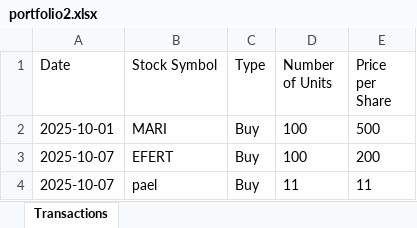
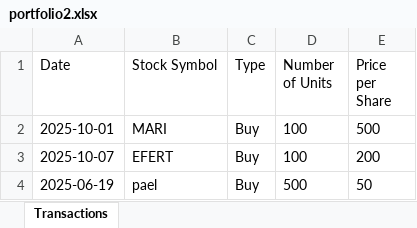
Before and after one commit to inam1611/vite-electron-react, an Excel workbook: electron/data/portfolio2.xlsx, sheet Transactions, drawn as a sheet; values as stored, in another font and other column widths than the file's, no borders; the diff names each change by its address in the sheet, - before the commit and + after, or states it on an @@ line.

```diff
--- a/electron/data/portfolio2.xlsx (sheet Transactions)
+++ b/electron/data/portfolio2.xlsx (sheet Transactions)
-A4 (Date): 2025-10-07
+A4 (Date): 2025-06-19
-D4 (Number of Units): 11
+D4 (Number of Units): 500
-E4 (Price per Share): 11
+E4 (Price per Share): 50
```
Also changed, not shown: electron/data/portfolio1.xlsx, electron/data/summary_portfolio1.xlsx, 6 other files.
